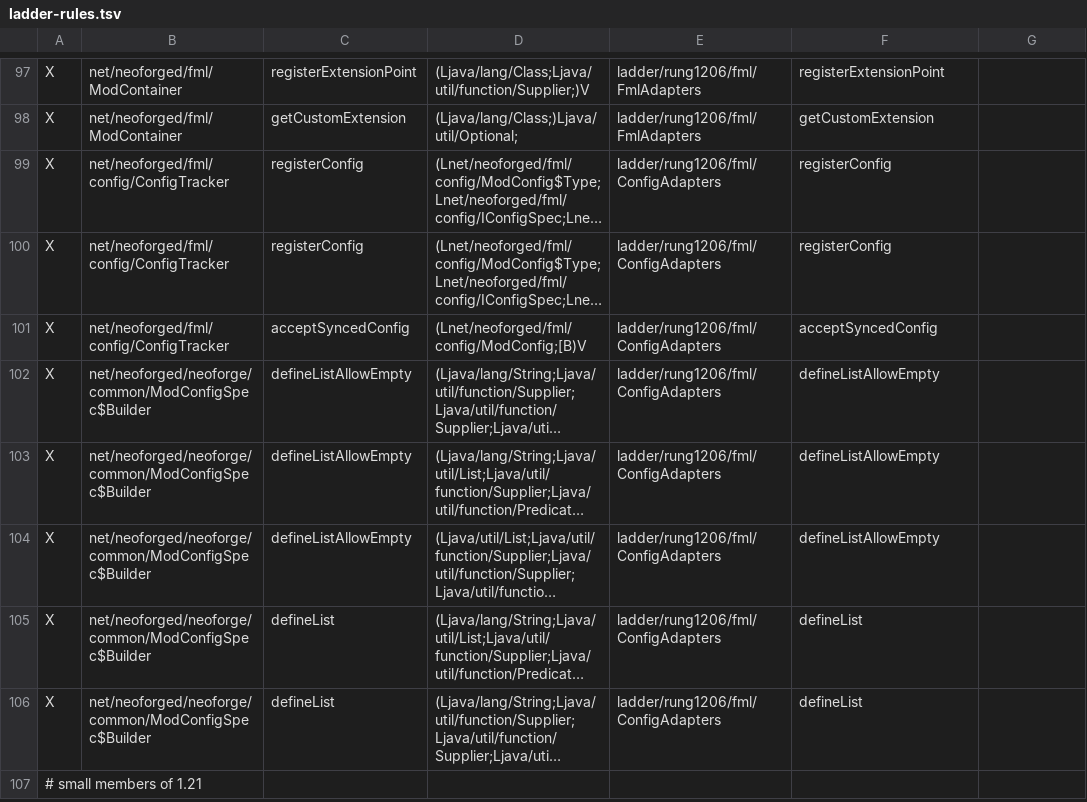
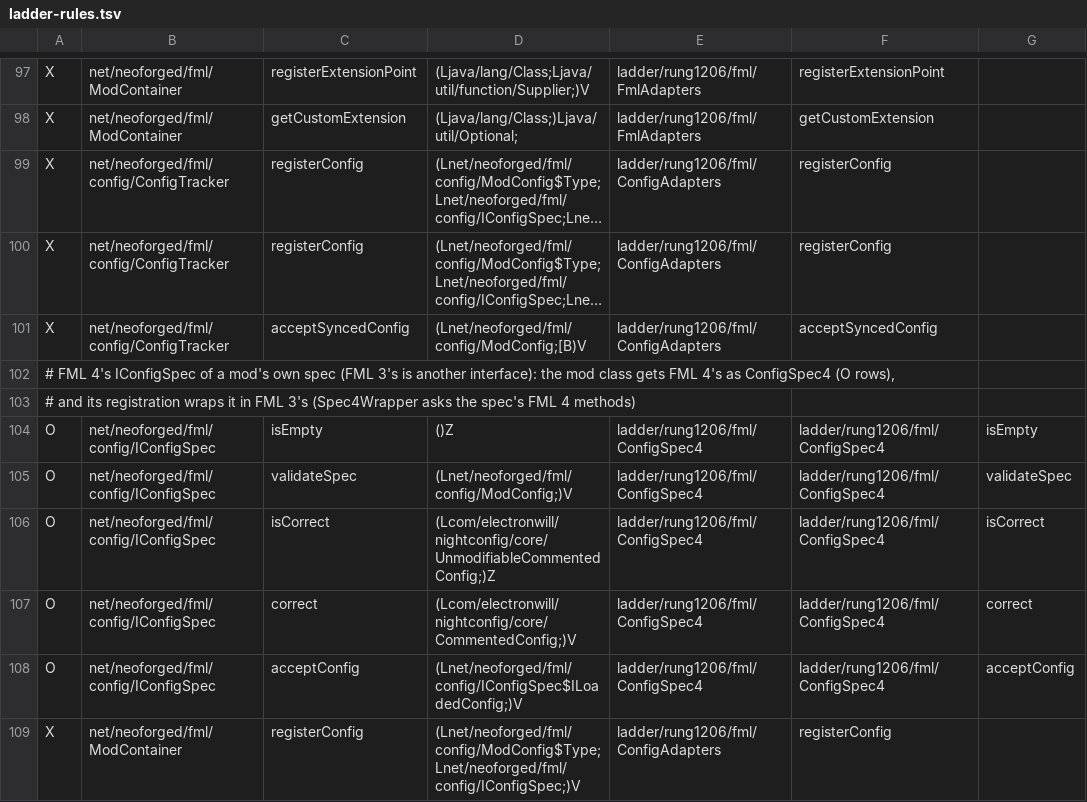
Before and after one commit to Xponer2/translator, a TSV file: adapters_1_20_6/src/main/resources/ladder-rules.tsv, drawn as a sheet; only a part is shown, gaps mark what is left out; the shorter side is filled out with more unchanged rows; long unchanged cells end in …; the diff covers the shown part only; the diff names each change by its address in the sheet, - before the commit and + after, or states it on an @@ line.

```diff
--- a/adapters_1_20_6/src/main/resources/ladder-rules.tsv
+++ b/adapters_1_20_6/src/main/resources/ladder-rules.tsv
+row 102: # FML 4's IConfigSpec of a mod's own spec (FML 3's is another interface): the mod class gets FML 4's as ConfigSpec4 (O rows),
+row 103: # and its registration wraps it in FML 3's (Spec4Wrapper asks the spec's FML 4 methods)
+row 104: O | net/neoforged/fml/config/IConfigSpec | isEmpty | ()Z | ladder/rung1206/fml/ConfigSpec4 | ladder/rung1206/fml/ConfigSpec4 | isEmpty
+row 105: O | net/neoforged/fml/config/IConfigSpec | validateSpec | (Lnet/neoforged/fml/config/ModConfig;)V | ladder/rung1206/fml/ConfigSpec4 | ladder/rung1206/fml/ConfigSpec4 | validateSpec
+row 106: O | net/neoforged/fml/config/IConfigSpec | isCorrect | (Lcom/electronwill/nightconfig/core/UnmodifiableCommentedConfig;)Z | ladder/rung1206/fml/ConfigSpec4 | ladder/rung1206/fml/ConfigSpec4 | isCorrect
+row 107: O | net/neoforged/fml/config/IConfigSpec | correct | (Lcom/electronwill/nightconfig/core/CommentedConfig;)V | ladder/rung1206/fml/ConfigSpec4 | ladder/rung1206/fml/ConfigSpec4 | correct
+row 108: O | net/neoforged/fml/config/IConfigSpec | acceptConfig | (Lnet/neoforged/fml/config/IConfigSpec$ILoadedConfig;)V | ladder/rung1206/fml/ConfigSpec4 | ladder/rung1206/fml/ConfigSpec4 | acceptConfig
+row 109: X | net/neoforged/fml/ModContainer | registerConfig | (Lnet/neoforged/fml/config/ModConfig$Type;Lnet/neoforged/fml/config/IConfigSpec;)V | ladder/rung1206/fml/ConfigAdapters | registerConfig
```
Also changed, not shown: 9 added rows elsewhere in this file, 12 other files.
